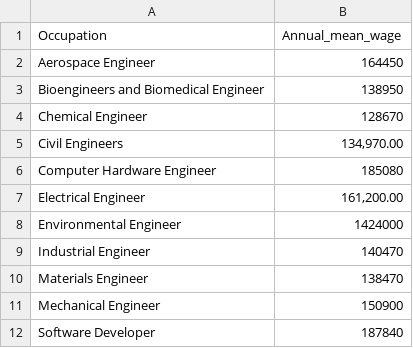
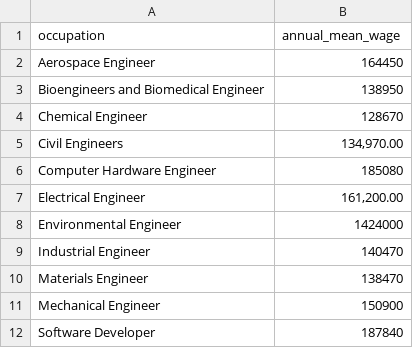
Before and after one commit to nathanieldow-art/bay-area-affordability-chatbot, a CSV file: csv_sf_occupations.csv, drawn as a sheet.

Commit message:
Update csv_sf_occupations.csv

```diff
--- a/csv_sf_occupations.csv
+++ b/csv_sf_occupations.csv
@@ -1,2 +1,2 @@
-Occupation,Annual_mean_wage 
+occupation,annual_mean_wage 
 Aerospace Engineer," 164450 "
```
